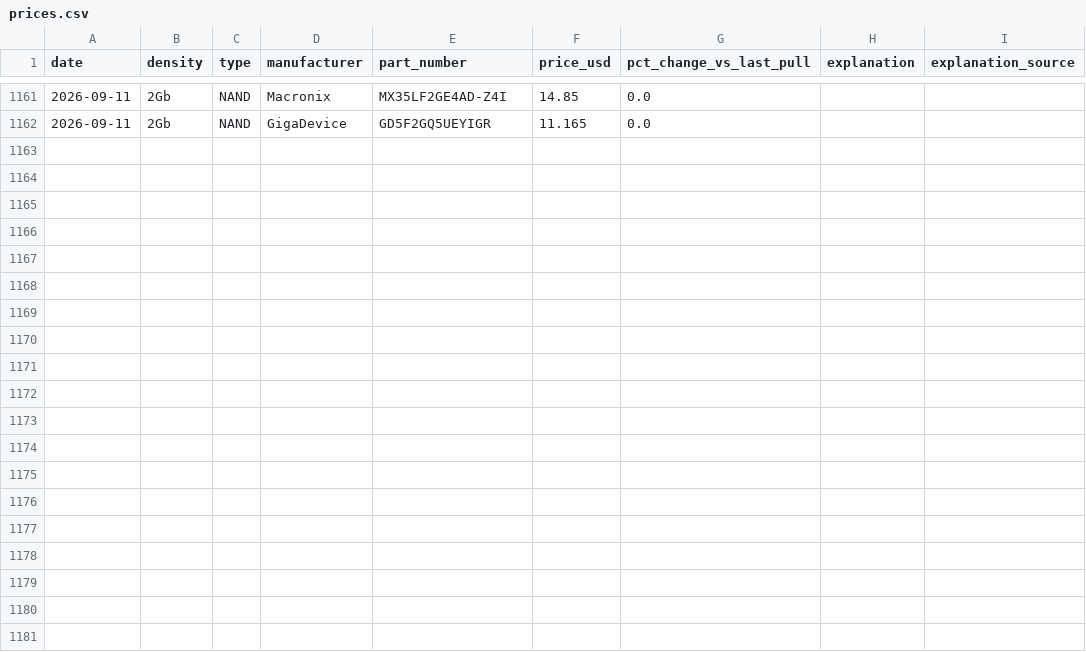
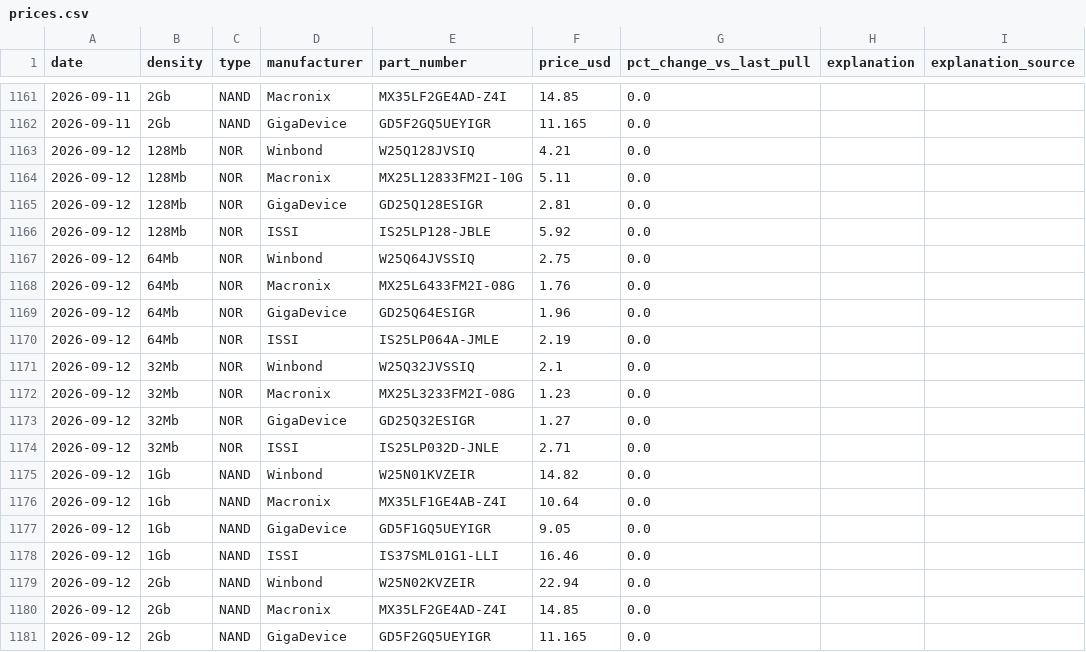
Before and after one commit to dpark0307/winbond-tracker-final, a CSV file: prices.csv, drawn as a sheet; only a part is shown, gaps mark what is left out; the diff names each change by its address in the sheet, - before the commit and + after, or states it on an @@ line.

```diff
--- a/prices.csv
+++ b/prices.csv
+row 1163: 2026-09-12 | 128Mb | NOR | Winbond | W25Q128JVSIQ | 4.21 | 0.0
+row 1164: 2026-09-12 | 128Mb | NOR | Macronix | MX25L12833FM2I-10G | 5.11 | 0.0
+row 1165: 2026-09-12 | 128Mb | NOR | GigaDevice | GD25Q128ESIGR | 2.81 | 0.0
+row 1166: 2026-09-12 | 128Mb | NOR | ISSI | IS25LP128-JBLE | 5.92 | 0.0
+row 1167: 2026-09-12 | 64Mb | NOR | Winbond | W25Q64JVSSIQ | 2.75 | 0.0
+row 1168: 2026-09-12 | 64Mb | NOR | Macronix | MX25L6433FM2I-08G | 1.76 | 0.0
+row 1169: 2026-09-12 | 64Mb | NOR | GigaDevice | GD25Q64ESIGR | 1.96 | 0.0
+row 1170: 2026-09-12 | 64Mb | NOR | ISSI | IS25LP064A-JMLE | 2.19 | 0.0
+row 1171: 2026-09-12 | 32Mb | NOR | Winbond | W25Q32JVSSIQ | 2.1 | 0.0
+row 1172: 2026-09-12 | 32Mb | NOR | Macronix | MX25L3233FM2I-08G | 1.23 | 0.0
+row 1173: 2026-09-12 | 32Mb | NOR | GigaDevice | GD25Q32ESIGR | 1.27 | 0.0
+row 1174: 2026-09-12 | 32Mb | NOR | ISSI | IS25LP032D-JNLE | 2.71 | 0.0
+row 1175: 2026-09-12 | 1Gb | NAND | Winbond | W25N01KVZEIR | 14.82 | 0.0
+row 1176: 2026-09-12 | 1Gb | NAND | Macronix | MX35LF1GE4AB-Z4I | 10.64 | 0.0
+row 1177: 2026-09-12 | 1Gb | NAND | GigaDevice | GD5F1GQ5UEYIGR | 9.05 | 0.0
+row 1178: 2026-09-12 | 1Gb | NAND | ISSI | IS37SML01G1-LLI | 16.46 | 0.0
+row 1179: 2026-09-12 | 2Gb | NAND | Winbond | W25N02KVZEIR | 22.94 | 0.0
+row 1180: 2026-09-12 | 2Gb | NAND | Macronix | MX35LF2GE4AD-Z4I | 14.85 | 0.0
+row 1181: 2026-09-12 | 2Gb | NAND | GigaDevice | GD5F2GQ5UEYIGR | 11.165 | 0.0
```
